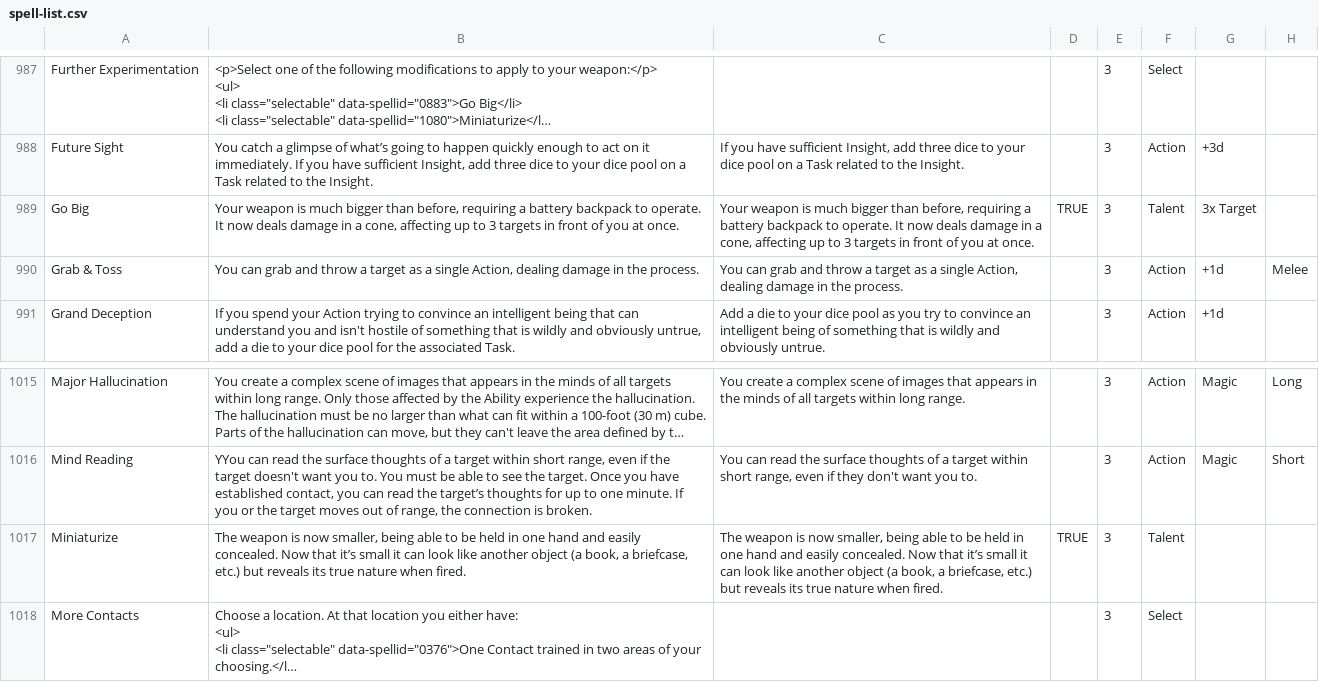
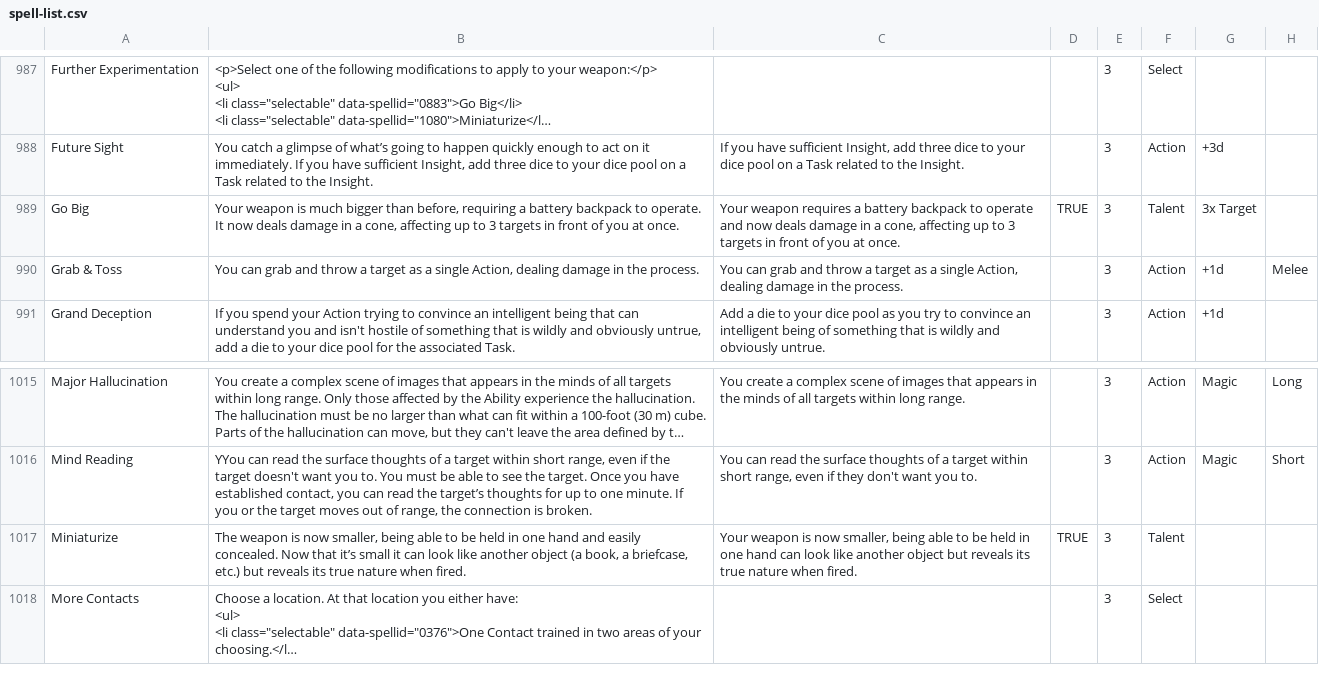
Before and after one commit to AllenJackC/cypher-character-builder, a CSV file: databases/spell-list.csv, drawn as a sheet; only a part is shown, gaps mark what is left out; long unchanged cells end in …; the diff names each change by its address in the sheet, - before the commit and + after, or states it on an @@ line.

Commit message:
Copy changes for tooltips

```diff
--- a/databases/spell-list.csv
+++ b/databases/spell-list.csv
-C989: Your weapon is much bigger than before, requiring a battery backpack to operate. It now deals…
+C989: Your weapon requires a battery backpack to operate and now deals…
-C1017: The weapon is now smaller, being able to be held in one hand and easily concealed. Now that it’s small it can look like another object (a book, a briefcase, etc.) but reveals…
+C1017: Your weapon is now smaller, being able to be held in one hand can look like another object but reveals…
```
